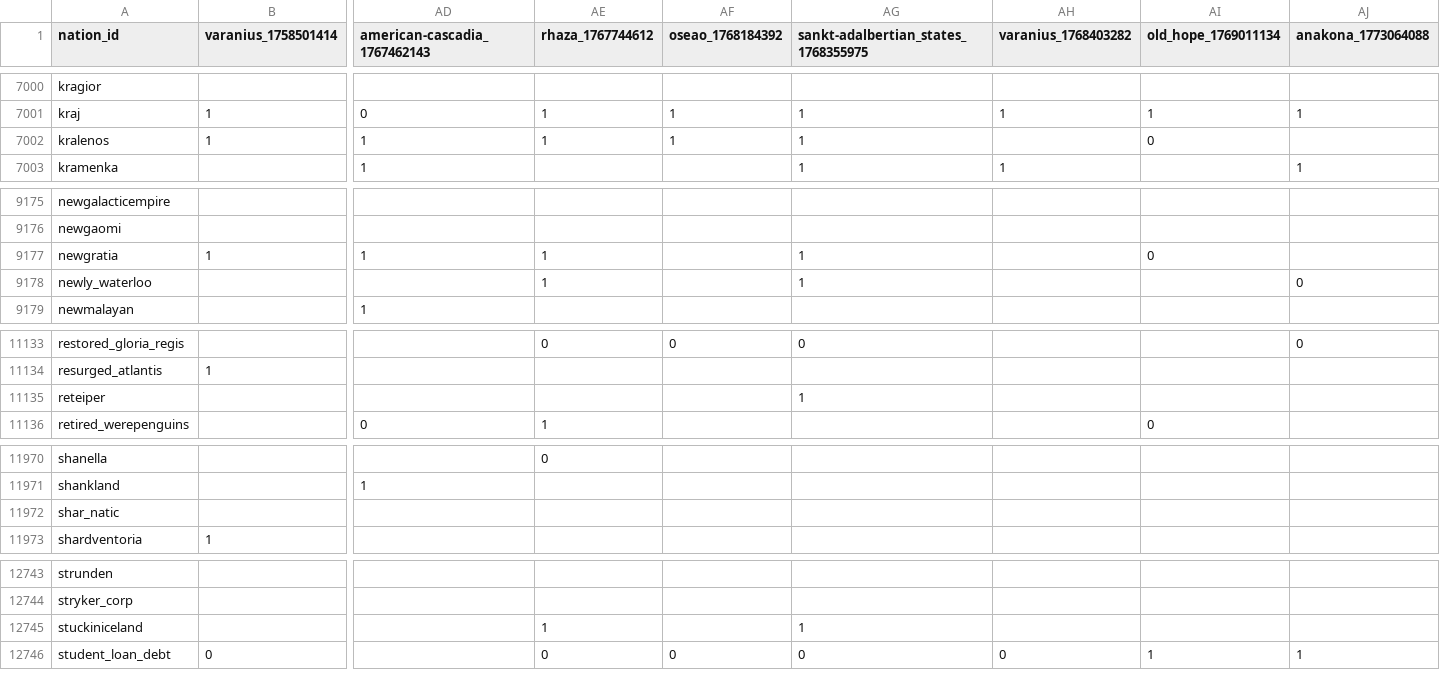
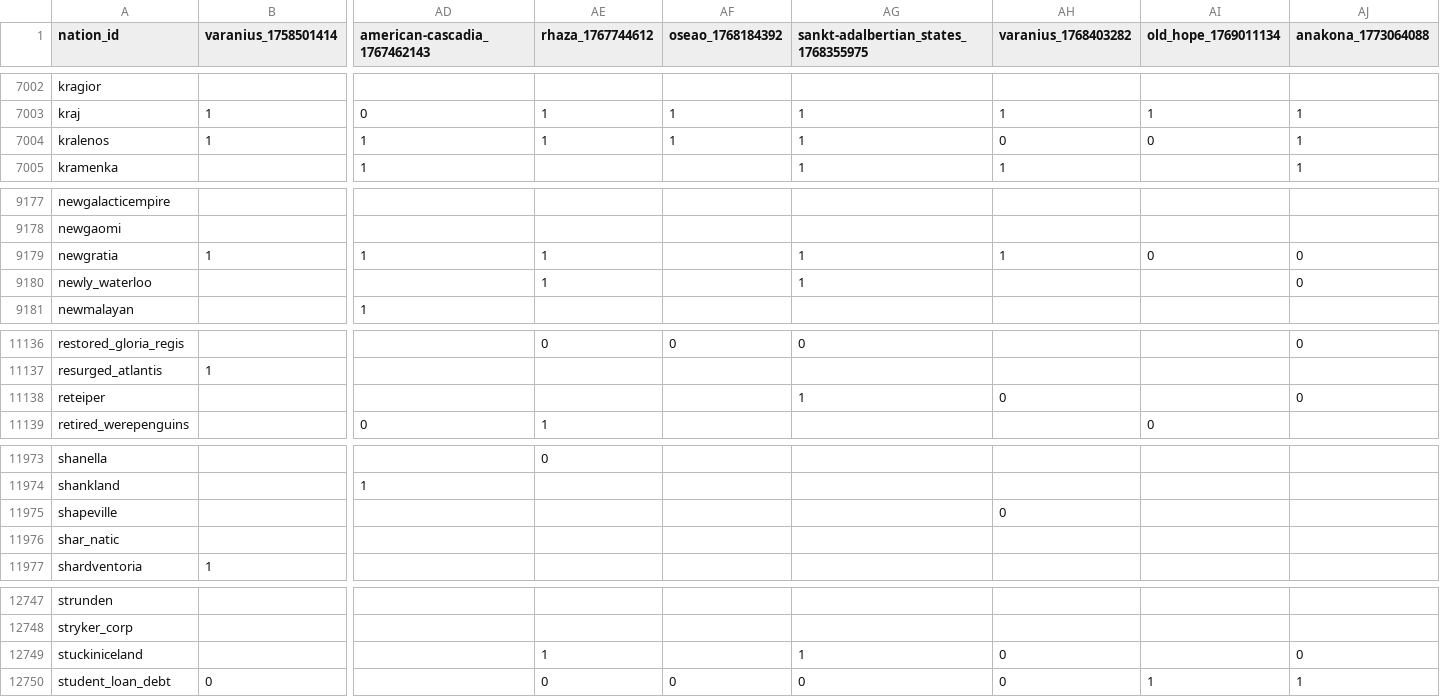
Before and after one commit to Bohaska/wa-voting-records, a CSV file: votes.csv, drawn as a sheet; only a part is shown, gaps mark what is left out; addresses are those after the commit; rows hold the shown columns only; the diff covers the shown part only; the diff names each change by its address in the sheet, - before the commit and + after, or states it on an @@ line.

```diff
--- a/votes.csv
+++ b/votes.csv
-AH7004 (varanius_1768403282): (empty)
+AH7004 (varanius_1768403282): 0
-AJ7004 (anakona_1773064088): (empty)
+AJ7004 (anakona_1773064088): 1
-AH9179 (varanius_1768403282): (empty)
+AH9179 (varanius_1768403282): 1
-AJ9179 (anakona_1773064088): (empty)
+AJ9179 (anakona_1773064088): 0
-AH11138 (varanius_1768403282): (empty)
+AH11138 (varanius_1768403282): 0
-AJ11138 (anakona_1773064088): (empty)
+AJ11138 (anakona_1773064088): 0
+row 11975: shapeville |  |  |  |  |  | 0
-AH12749 (varanius_1768403282): (empty)
+AH12749 (varanius_1768403282): 0
-AJ12749 (anakona_1773064088): (empty)
+AJ12749 (anakona_1773064088): 0
```
Also changed, not shown: 4 added rows and 25 edited cells elsewhere in this file, 1 other file.
